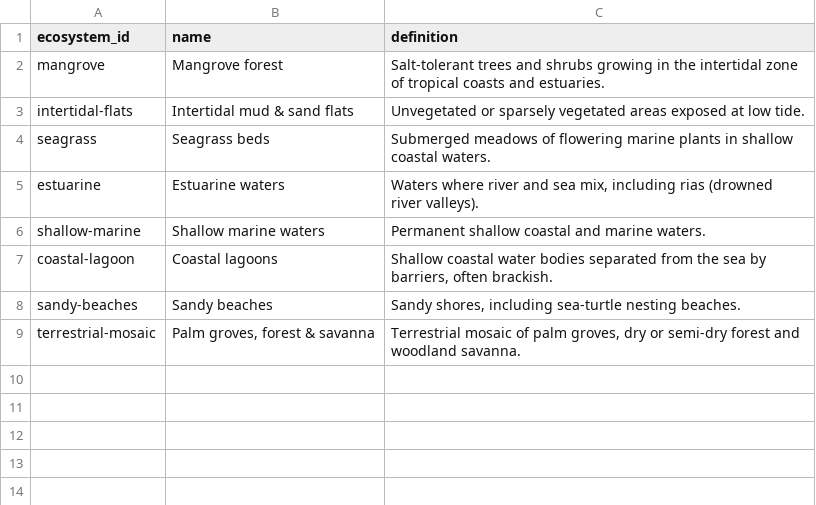
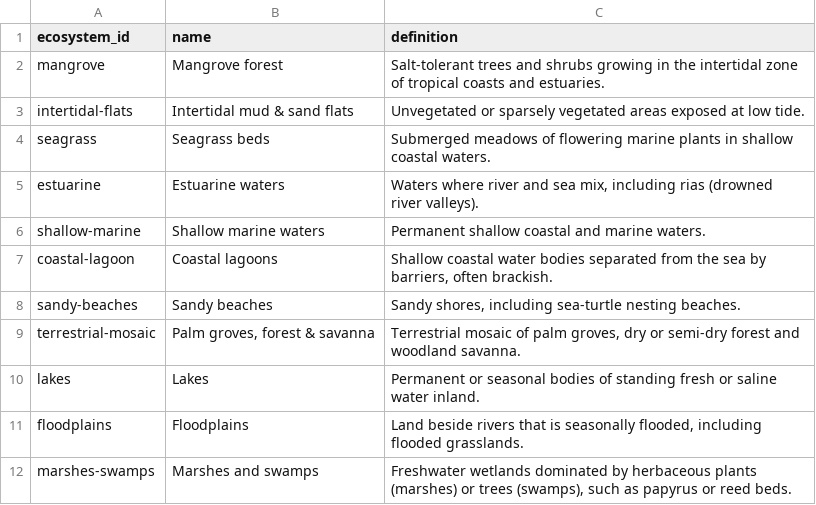
Before and after one commit to srlhyo/vividspace-conservation-explorer, a CSV file: docs/data-export/ecosystems.csv, drawn as a sheet.

```diff
--- a/docs/data-export/ecosystems.csv
+++ b/docs/data-export/ecosystems.csv
@@ -9 +9,4 @@ sandy-beaches,Sandy beaches,"Sandy shores, including sea-turtle nesting beaches.
 terrestrial-mosaic,"Palm groves, forest & savanna","Terrestrial mosaic of palm groves, dry or semi-dry forest and woodland savanna."
+lakes,Lakes,Permanent or seasonal bodies of standing fresh or saline water inland.
+floodplains,Floodplains,"Land beside rivers that is seasonally flooded, including flooded grasslands."
+marshes-swamps,Marshes and swamps,"Freshwater wetlands dominated by herbaceous plants (marshes) or trees (swamps), such as papyrus or reed beds."
```
Also changed, not shown: docs/data-export/designation_types.csv, 54 other files.
